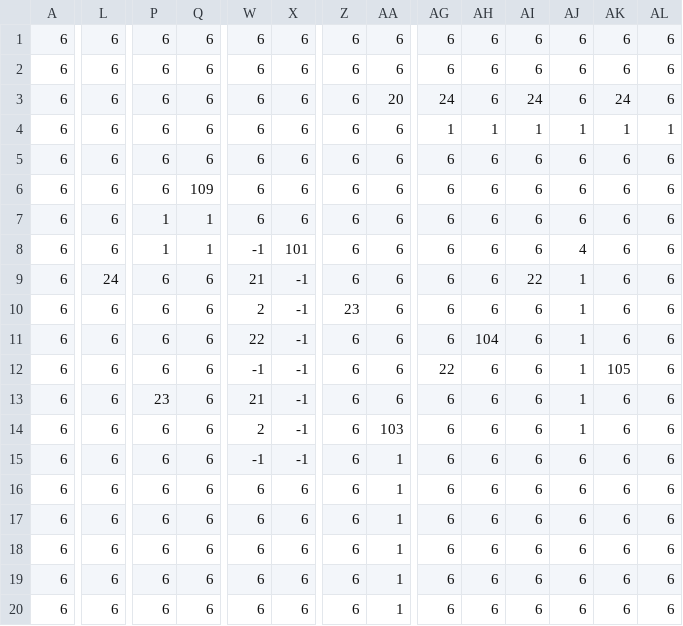
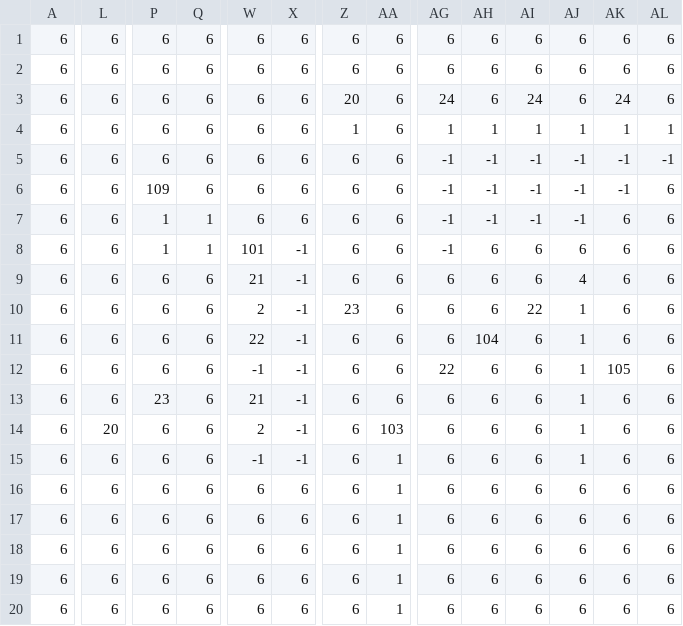
Before and after one commit to andy98725/haunt-jam, a CSV file: assets/levels/bonus/Void.csv, drawn as a sheet; only a part is shown, gaps mark what is left out; the diff covers the shown part only; the diff names each change by its address in the sheet, - before the commit and + after, or states it on an @@ line.

Commit message:
Final void bonus level

```diff
--- a/assets/levels/bonus/Void.csv
+++ b/assets/levels/bonus/Void.csv
-Z3: 6
+Z3: 20
-AA3: 20
+AA3: 6
-Z4: 6
+Z4: 1
-AG5:AG8: 6
+AG5:AG8: -1
-AH5:AH7: 6
+AH5:AH7: -1
-AI5:AI7: 6
+AI5:AI7: -1
-AJ5:AJ7: 6
+AJ5:AJ7: -1
-AK5:AK6: 6
+AK5:AK6: -1
-AL5: 6
+AL5: -1
-P6: 6
+P6: 109
-Q6: 109
+Q6: 6
-W8: -1
+W8: 101
-X8: 101
+X8: -1
-AJ8: 4
+AJ8: 6
-L9: 24
+L9: 6
-AI9: 22
+AI9: 6
-AJ9: 1
+AJ9: 4
-AI10: 6
+AI10: 22
-L14: 6
+L14: 20
-AJ15: 6
+AJ15: 1
```
Also changed, not shown: 4 edited cells elsewhere in this file, 2 other files.
